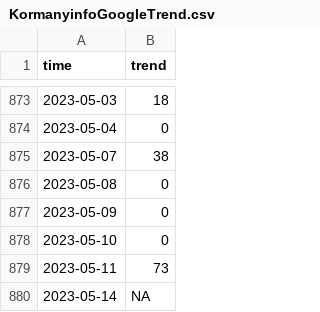
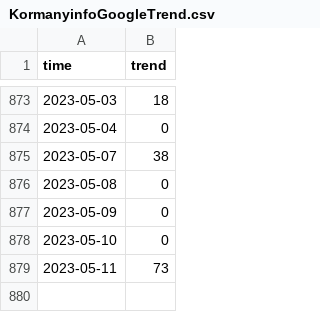
Before and after one commit to Kossie007/Oko2, a CSV file: KormanyinfoGoogleTrend.csv, drawn as a sheet; only a part is shown, gaps mark what is left out; the diff names each change by its address in the sheet, - before the commit and + after, or states it on an @@ line.

```diff
--- a/KormanyinfoGoogleTrend.csv
+++ b/KormanyinfoGoogleTrend.csv
-row 880: 2023-05-14 | NA
```
Also changed, not shown: 4 other files.
